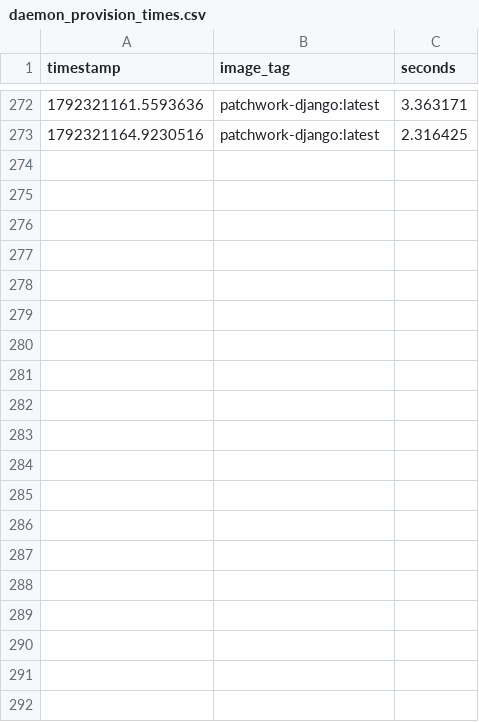
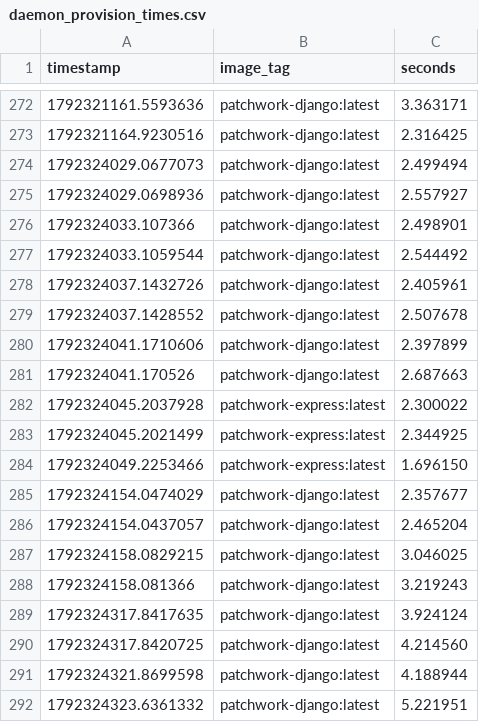
Before and after one commit to arbasil05/Patchwork-Service, a CSV file: eval/results/daemon_provision_times.csv, drawn as a sheet; only a part is shown, gaps mark what is left out; the diff covers the shown part only.

```diff
--- a/eval/results/daemon_provision_times.csv
+++ b/eval/results/daemon_provision_times.csv
@@ -273 +273,20 @@ timestamp,image_tag,seconds
 1792321164.9230516,patchwork-django:latest,2.316425
+1792324029.0677073,patchwork-django:latest,2.499494
+1792324029.0698936,patchwork-django:latest,2.557927
+1792324033.107366,patchwork-django:latest,2.498901
+1792324033.1059544,patchwork-django:latest,2.544492
+1792324037.1432726,patchwork-django:latest,2.405961
+1792324037.1428552,patchwork-django:latest,2.507678
+1792324041.1710606,patchwork-django:latest,2.397899
+1792324041.170526,patchwork-django:latest,2.687663
+1792324045.2037928,patchwork-express:latest,2.300022
+1792324045.2021499,patchwork-express:latest,2.344925
+1792324049.2253466,patchwork-express:latest,1.696150
+1792324154.0474029,patchwork-django:latest,2.357677
+1792324154.0437057,patchwork-django:latest,2.465204
+1792324158.0829215,patchwork-django:latest,3.046025
+1792324158.081366,patchwork-django:latest,3.219243
+1792324317.8417635,patchwork-django:latest,3.924124
+1792324317.8420725,patchwork-django:latest,4.214560
+1792324321.8699598,patchwork-django:latest,4.188944
+1792324323.6361332,patchwork-django:latest,5.221951
```
Also changed, not shown: 44 added rows elsewhere in this file, eval/results/raw/bursts.csv, 9 other files.
